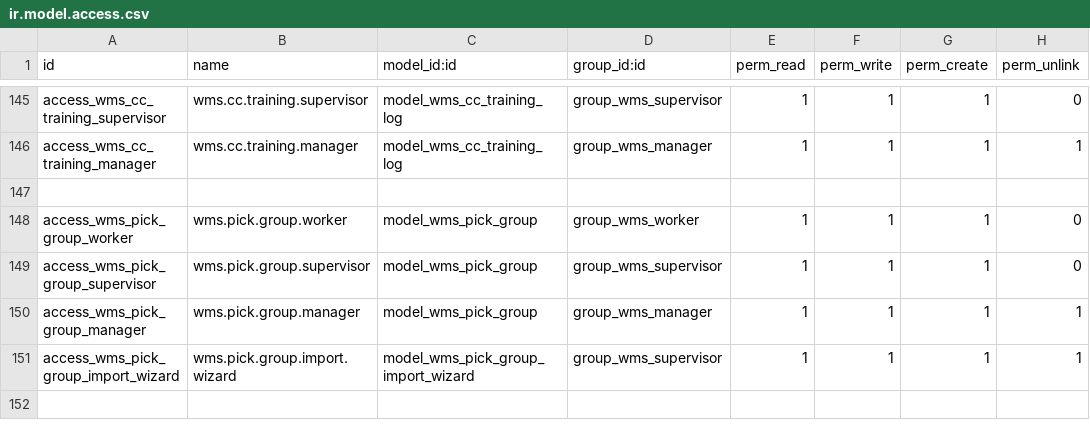
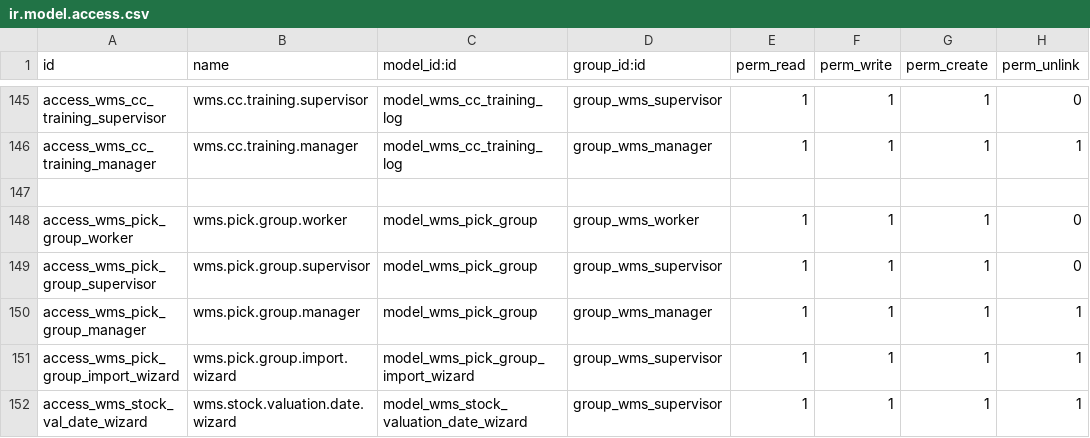
Before and after one commit to samuny2329/KOB-ERP, a CSV file: kob_odoo_addons/kob_wms/security/ir.model.access.csv, drawn as a sheet; only a part is shown, gaps mark what is left out; the diff names each change by its address in the sheet, - before the commit and + after, or states it on an @@ line.

Commit message:
feat(kob_wms): Stock Valuation form-view drilldown + 'Valuation at Date' wizard
1. List view 'Stock Valuation' was list-only — clicking a row did
   nothing. Added a read-only form view (Date / Product / Picking /
   Locations / Quantity / Value / Move Lines tab) and form binding
   to action 478 so each row drills into its stock.move detail.

2. New wizard wms.stock.valuation.date.wizard:
     - snapshot_date (Datetime, default now)
     - action_open_snapshot returns the same Stock Valuation
       list+pivot+graph filtered to date <= snapshot AND state = done
   Mirrors the enterprise 'Valuation at Date' button. Menu item
   'Stock Valuation at Date' under Inventory > Reporting.

Module 19.0.1.6.1.

```diff
--- a/kob_odoo_addons/kob_wms/security/ir.model.access.csv
+++ b/kob_odoo_addons/kob_wms/security/ir.model.access.csv
+row 152: access_wms_stock_val_date_wizard | wms.stock.valuation.date.wizard | model_wms_stock_valuation_date_wizard | group_wms_supervisor | 1 | 1 | 1 | 1
```
Also changed, not shown: 5 other files.
